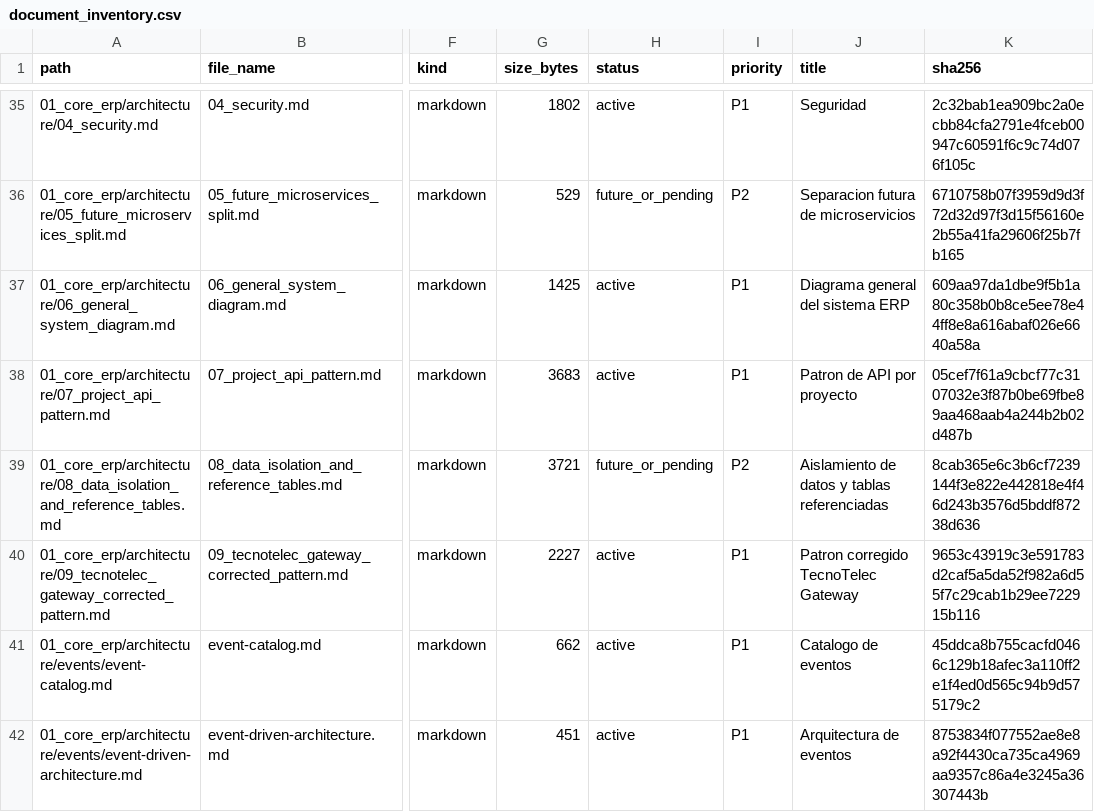
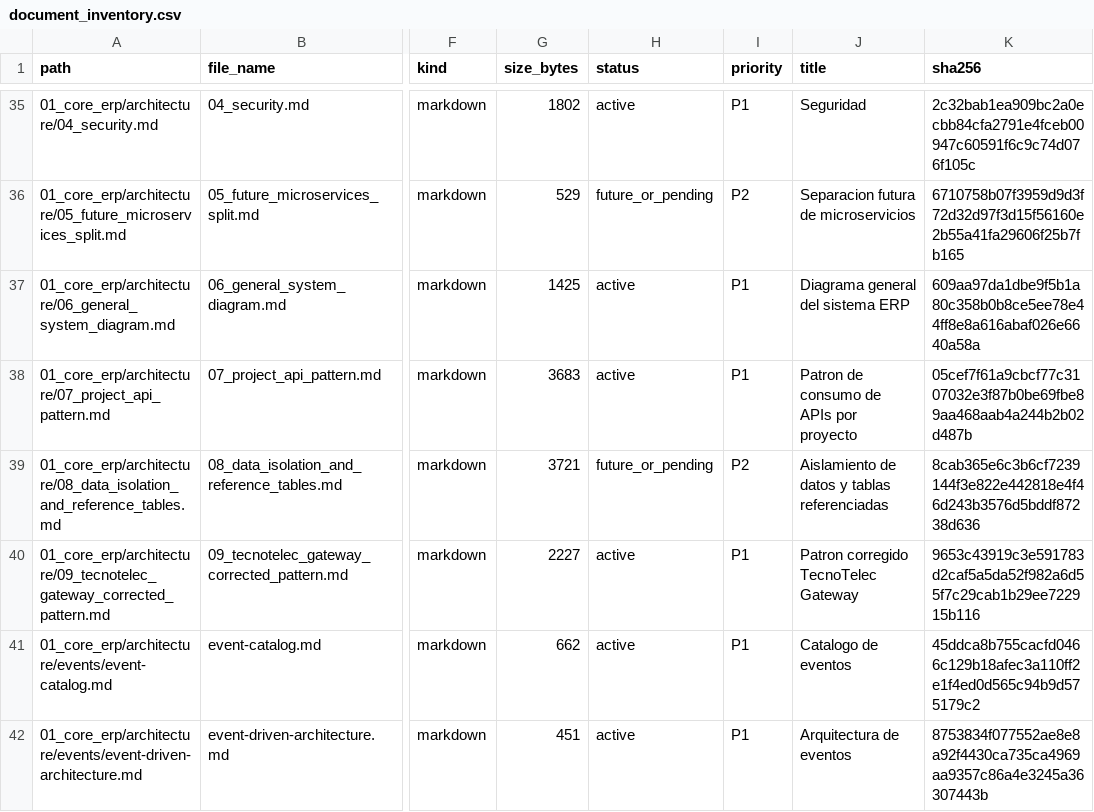
Before and after one commit to MexIngSoft/Docs, a CSV file: _meta/document_inventory.csv, drawn as a sheet; only a part is shown, gaps mark what is left out; the diff names each change by its address in the sheet, - before the commit and + after, or states it on an @@ line.

```diff
--- a/_meta/document_inventory.csv
+++ b/_meta/document_inventory.csv
-J38 (title): Patron de API por proyecto
+J38 (title): Patron de consumo de APIs por proyecto
```
Also changed, not shown: 9 other files.
